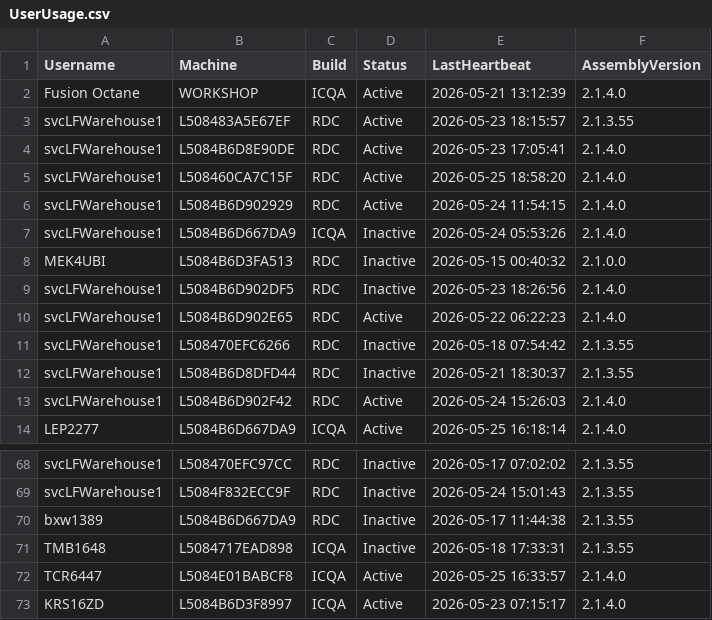
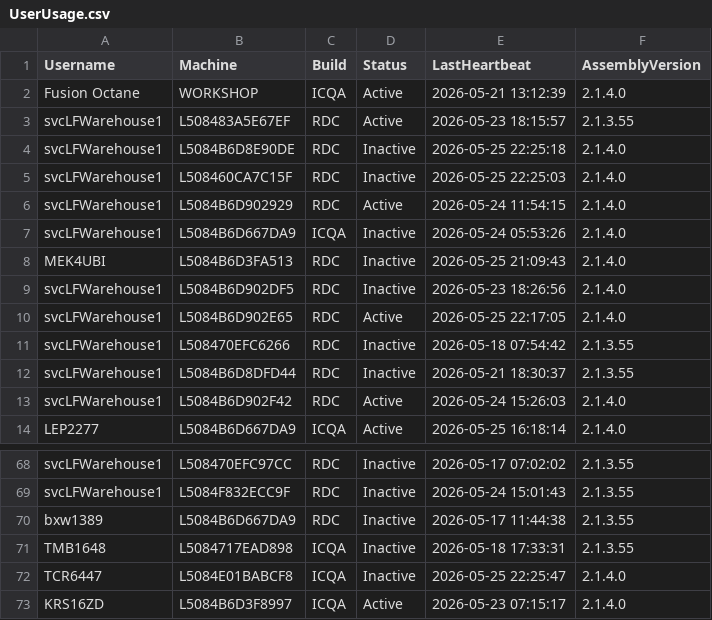
Before and after one commit to ixservices-bit/ixservices.github.io, a CSV file: data/UserUsage.csv, drawn as a sheet; only a part is shown, gaps mark what is left out.

```diff
--- a/data/UserUsage.csv
+++ b/data/UserUsage.csv
@@ -3,9 +3,9 @@ Fusion Octane,WORKSHOP,ICQA,Active,2026-05-21 13:12:39,2.1.4.0
 svcLFWarehouse1,L508483A5E67EF,RDC,Active,2026-05-23 18:15:57,2.1.3.55
-svcLFWarehouse1,L5084B6D8E90DE,RDC,Active,2026-05-23 17:05:41,2.1.4.0
-svcLFWarehouse1,L508460CA7C15F,RDC,Active,2026-05-25 18:58:20,2.1.4.0
+svcLFWarehouse1,L5084B6D8E90DE,RDC,Inactive,2026-05-25 22:25:18,2.1.4.0
+svcLFWarehouse1,L508460CA7C15F,RDC,Inactive,2026-05-25 22:25:03,2.1.4.0
 svcLFWarehouse1,L5084B6D902929,RDC,Active,2026-05-24 11:54:15,2.1.4.0
 svcLFWarehouse1,L5084B6D667DA9,ICQA,Inactive,2026-05-24 05:53:26,2.1.4.0
-MEK4UBI,L5084B6D3FA513,RDC,Inactive,2026-05-15 00:40:32,2.1.0.0
+MEK4UBI,L5084B6D3FA513,RDC,Inactive,2026-05-25 21:09:43,2.1.4.0
 svcLFWarehouse1,L5084B6D902DF5,RDC,Inactive,2026-05-23 18:26:56,2.1.4.0
-svcLFWarehouse1,L5084B6D902E65,RDC,Active,2026-05-22 06:22:23,2.1.4.0
+svcLFWarehouse1,L5084B6D902E65,RDC,Active,2026-05-25 22:17:05,2.1.4.0
 svcLFWarehouse1,L508470EFC6266,RDC,Inactive,2026-05-18 07:54:42,2.1.3.55
@@ -71,3 +71,3 @@ bxw1389,L5084B6D667DA9,RDC,Inactive,2026-05-17 11:44:38,2.1.3.55
 TMB1648,L5084717EAD898,ICQA,Inactive,2026-05-18 17:33:31,2.1.3.55
-TCR6447,L5084E01BABCF8,ICQA,Active,2026-05-25 16:33:57,2.1.4.0
+TCR6447,L5084E01BABCF8,ICQA,Inactive,2026-05-25 22:25:47,2.1.4.0
 KRS16ZD,L5084B6D3F8997,ICQA,Active,2026-05-23 07:15:17,2.1.4.0
```
Also changed, not shown: data/FeatureUsage.csv, 1 other file.
